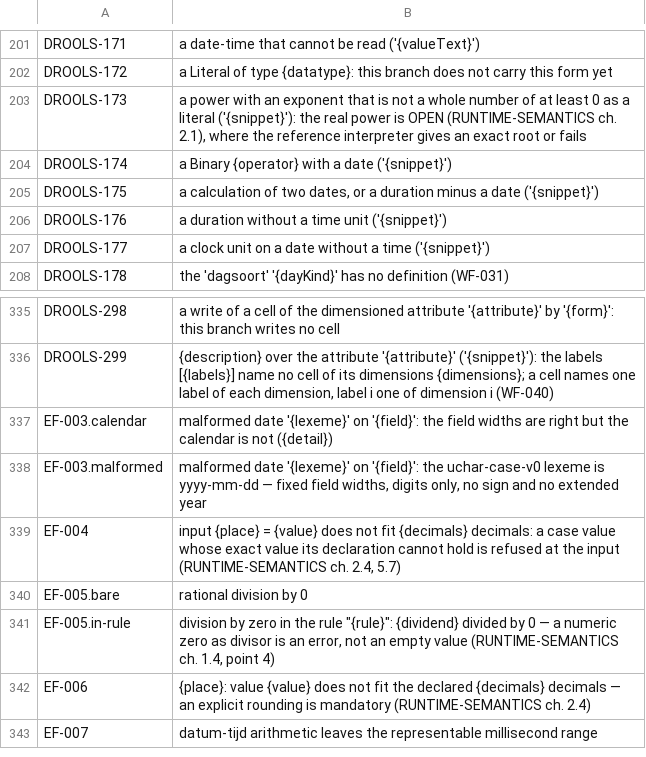
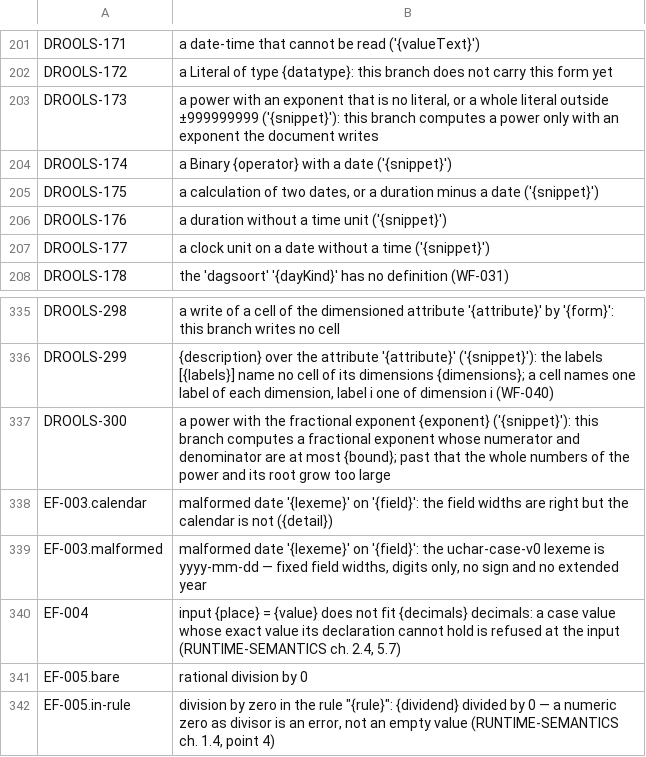
Before and after one commit to uchar-dev/uchar, a TSV file: backends/drools/src/main/resources/dev/uchar/regelspraak/message/messages-drools.en.tsv, drawn as a sheet; only a part is shown, gaps mark what is left out; the shorter side is filled out with more unchanged rows.

Commit message:
drools: rekent exact waar een lezer de waarde ziet
RUNTIME-SEMANTICS ch. 2.1 rekent in exacte breuken, maar de backend
zette op vier plaatsen een context of een decimaal tussen waarde en
lezer. plus, min en maal ronden niet meer op 34 cijfers af. Een wortel
en een gebroken exponent onder hun afronding worden in gehele getallen
eenmaal correct afgerond, zoals de referentie-interpreter ze rekent;
een gebroken exponent buiten de grens van deze tak is een benoemde
limiet (DROOLS-300). Een vouw telt en vergelijkt de exacte waarden met
eigen accumulatiefuncties in beide weergaven, dus DROOLS-296 is
retired. De grens van een vergelijking over een tijdlijn en een lezing
zien de exacte waarde; een lezing schrijft een niet-eindigende waarde
als t/n. De getuige van de objectcreatie is nog rood.

```diff
--- a/backends/drools/src/main/resources/dev/uchar/regelspraak/message/messages-drools.en.tsv
+++ b/backends/drools/src/main/resources/dev/uchar/regelspraak/message/messages-drools.en.tsv
@@ -202,3 +202,3 @@ DROOLS-171	a date-time that cannot be read ('{valueText}')
 DROOLS-172	a Literal of type {datatype}: this branch does not carry this form yet
-DROOLS-173	a power with an exponent that is not a whole number of at least 0 as a literal ('{snippet}'): the real power is OPEN (RUNTIME-SEMANTICS ch. 2.1), where the reference interpreter gives an exact root or fails
+DROOLS-173	a power with an exponent that is no literal, or a whole literal outside ±999999999 ('{snippet}'): this branch computes a power only with an exponent the document writes
 DROOLS-174	a Binary {operator} with a date ('{snippet}')
@@ -336,2 +336,3 @@ DROOLS-298	a write of a cell of the dimensioned attribute '{attribute}' by '{for
 DROOLS-299	{description} over the attribute '{attribute}' ('{snippet}'): the labels [{labels}] name no cell of its dimensions {dimensions}; a cell names one label of each dimension, label i one of dimension i (WF-040)
+DROOLS-300	a power with the fractional exponent {exponent} ('{snippet}'): this branch computes a fractional exponent whose numerator and denominator are at most {bound}; past that the whole numbers of the power and its root grow too large
 EF-003.calendar	malformed date '{lexeme}' on '{field}': the field widths are right but the calendar is not ({detail})
```
Also changed, not shown: backends/drools/src/main/resources/dev/uchar/regelspraak/message/messages-drools.nl.tsv, 20 other files.
